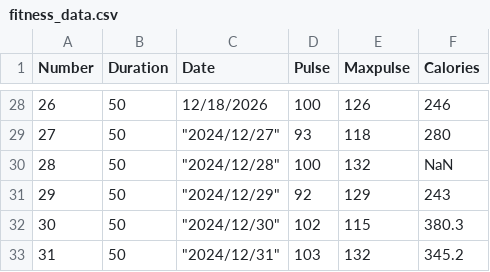
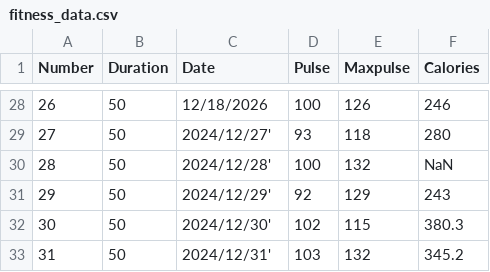
Before and after one commit to abdullahkhan-10/Python-Complete-Course, a CSV file: Pandas Tutorials/fitness_data.csv, drawn as a sheet; only a part is shown, gaps mark what is left out; the diff covers the shown part only.

```diff
--- a/Pandas Tutorials/fitness_data.csv
+++ b/Pandas Tutorials/fitness_data.csv
@@ -28,6 +28,6 @@ Number,Duration,Date,Pulse,Maxpulse,Calories
 26,50,12/18/2026,100,126,246
-27,50,"""2024/12/27""",93,118,280
-28,50,"""2024/12/28""",100,132,NaN
-29,50,"""2024/12/29""",92,129,243
-30,50,"""2024/12/30""",102,115,380.3
-31,50,"""2024/12/31""",103,132,345.2
+27,50,2024/12/27',93,118,280
+28,50,2024/12/28',100,132,NaN
+29,50,2024/12/29',92,129,243
+30,50,2024/12/30',102,115,380.3
+31,50,2024/12/31',103,132,345.2
```
Also changed, not shown: 25 edited cells elsewhere in this file.
